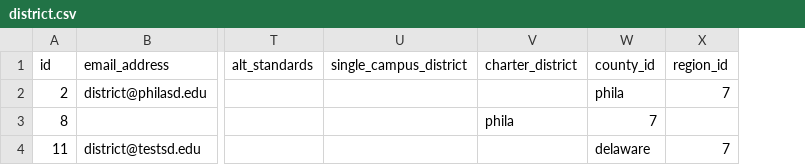
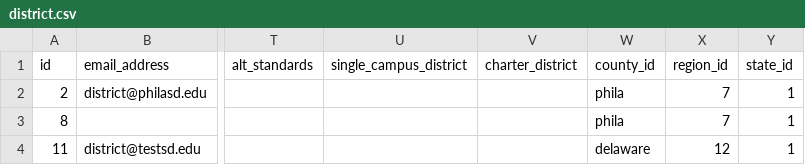
Before and after one commit to arwebb/arwebb-website.github.io, a CSV file: csv/district.csv, drawn as a sheet; only a part is shown, gaps mark what is left out; the diff names each change by its address in the sheet, - before the commit and + after, or states it on an @@ line.

```diff
--- a/csv/district.csv
+++ b/csv/district.csv
+column Y (state_id), rows 2-4: all 1
-V3 (charter_district): phila
+V3 (charter_district): (empty)
-W3 (county_id): 7
+W3 (county_id): phila
-X3 (region_id): (empty)
+X3 (region_id): 7
-X4 (region_id): 7
+X4 (region_id): 12
```
Also changed, not shown: csv/campus.csv, csv/entity.csv, 1 other file.
